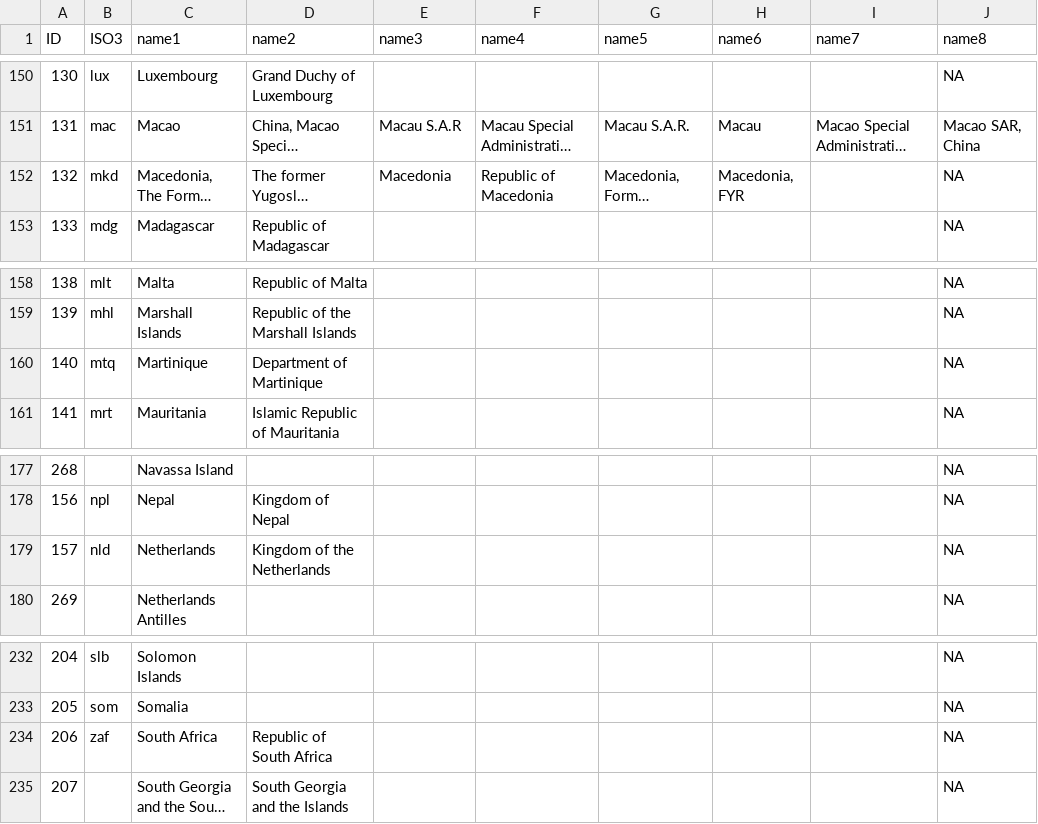
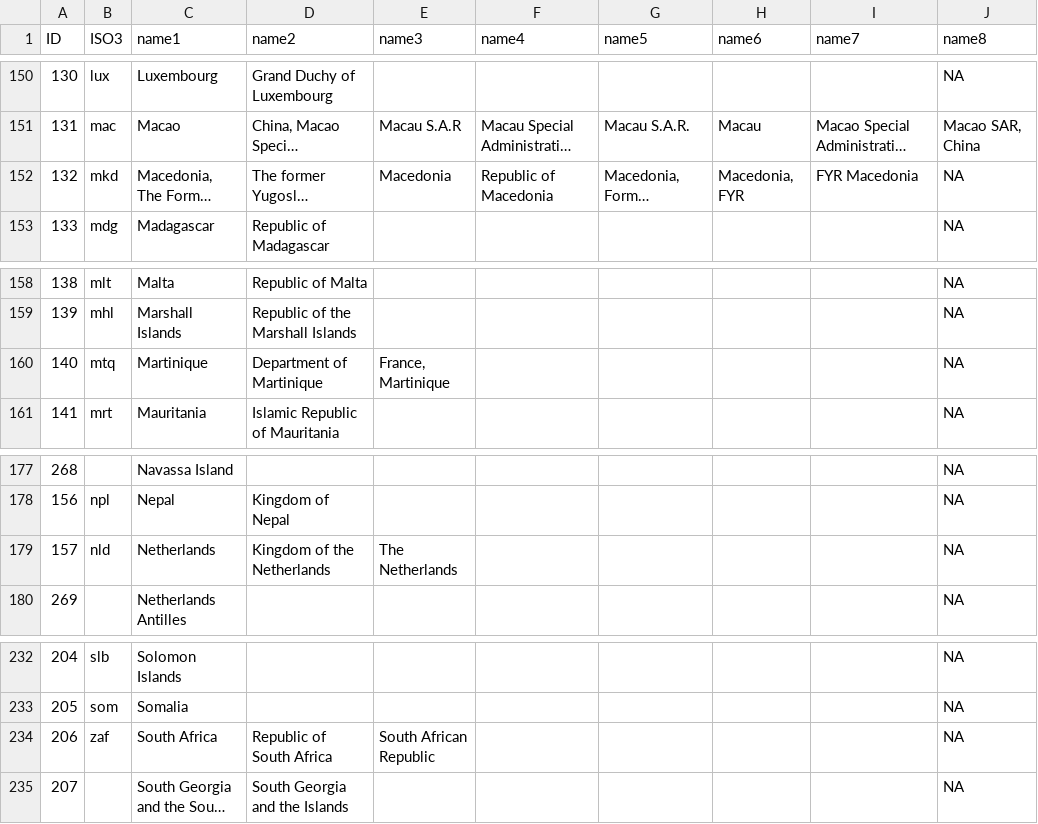
Before and after one commit to AndySouth/rworldmapSetup, a CSV file: countrySynonyms.csv, drawn as a sheet; only a part is shown, gaps mark what is left out; long unchanged cells end in …; the diff covers the shown part only; the diff names each change by its address in the sheet, - before the commit and + after, or states it on an @@ line.

```diff
--- a/countrySynonyms.csv
+++ b/countrySynonyms.csv
-I152 (name7): (empty)
+I152 (name7): FYR Macedonia
-E160 (name3): (empty)
+E160 (name3): France, Martinique
-E179 (name3): (empty)
+E179 (name3): The Netherlands
-E234 (name3): (empty)
+E234 (name3): South African Republic
```
Also changed, not shown: 9 edited cells elsewhere in this file, 1 other file.
